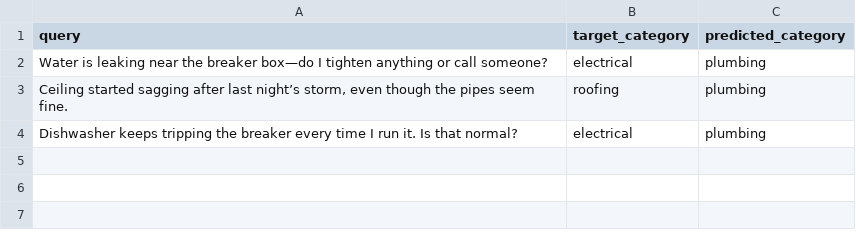
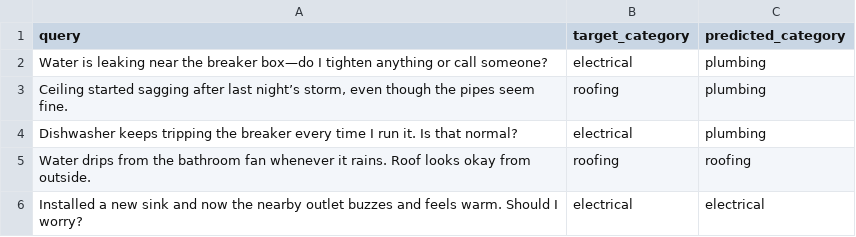
Before and after one commit to Nitya-lab/dx704-project-11, a TSV file: mistakes.tsv, drawn as a sheet; the diff names each change by its address in the sheet, - before the commit and + after, or states it on an @@ line.

```diff
--- a/mistakes.tsv
+++ b/mistakes.tsv
+row 5: Water drips from the bathroom fan whenever it rains. Roof looks okay from outside. | roofing | roofing
+row 6: Installed a new sink and now the nearby outlet buzzes and feels warm. Should I worry? | electrical | electrical
```
Also changed, not shown: 2 other files.
